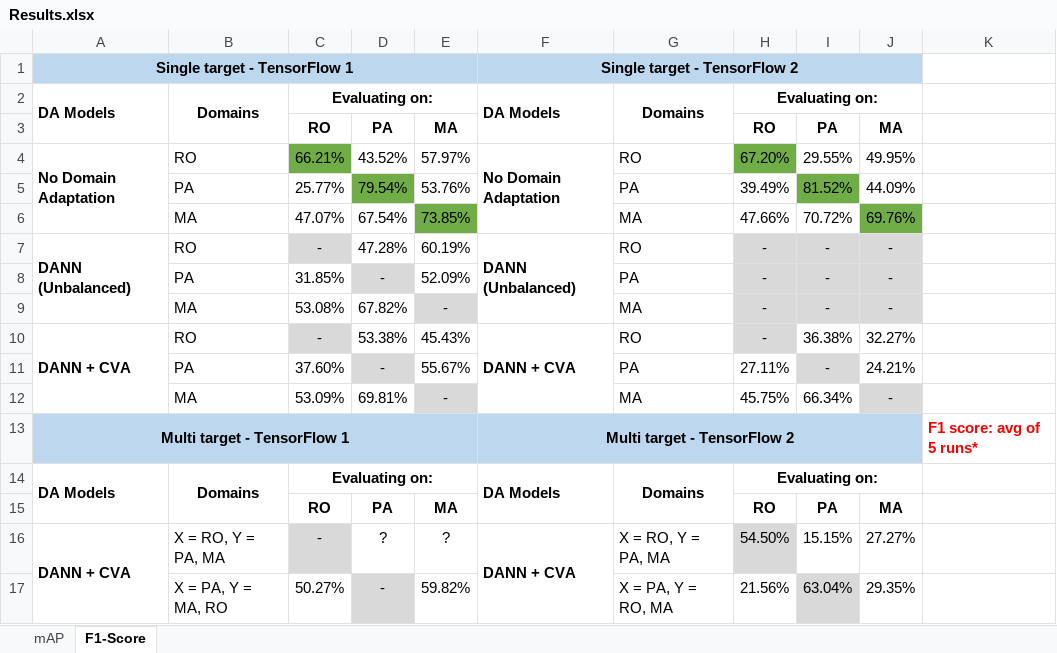
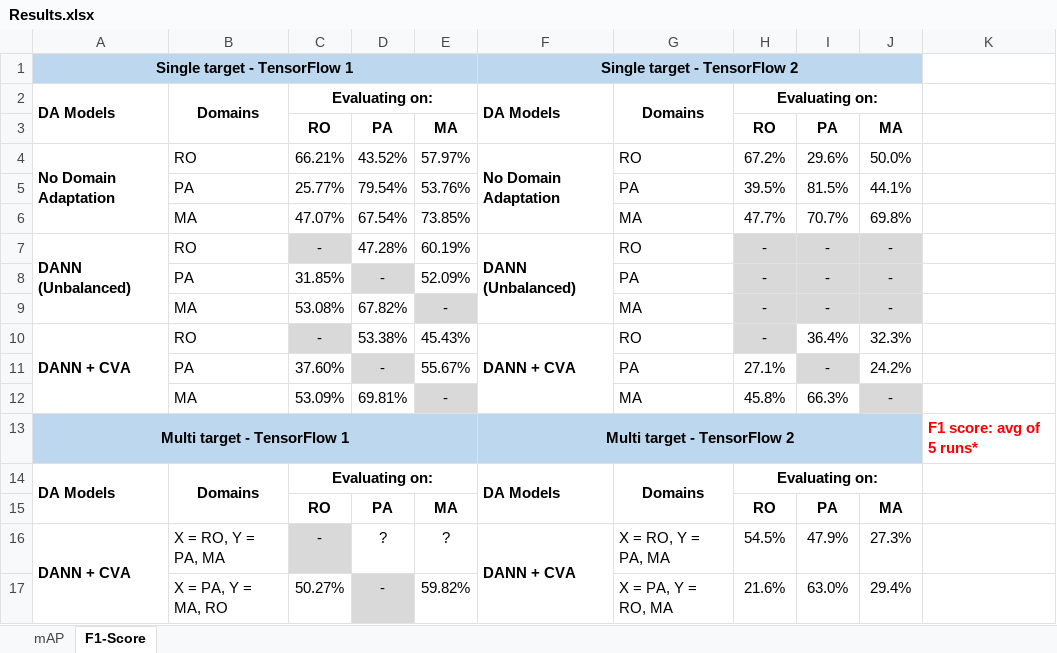
Before and after one commit to LPG-Uerj/FC-DANN_DA_For_CD_MultiTarget_TF2, an Excel workbook: Results/Results.xlsx, sheet F1-Score, drawn as a sheet; only a part is shown; values as stored, in another font and other column widths than the file's, no borders; the diff covers the shown part only; the diff names each change by its address in the sheet, - before the commit and + after, or states it on an @@ line.

```diff
--- a/Results/Results.xlsx (sheet F1-Score)
+++ b/Results/Results.xlsx (sheet F1-Score)
-C4 fill: #70AD47
+C4 fill: none
-H4: 67.20%
+H4: 67.2%
-H4 fill: #70AD47
+H4 fill: none
-I4: 29.55%
+I4: 29.6%
-J4: 49.95%
+J4: 50.0%
-D5 fill: #70AD47
+D5 fill: none
-H5: 39.49%
+H5: 39.5%
-I5: 81.52%
+I5: 81.5%
-I5 fill: #70AD47
+I5 fill: none
-J5: 44.09%
+J5: 44.1%
-E6 fill: #70AD47
+E6 fill: none
-H6: 47.66%
+H6: 47.7%
-I6: 70.72%
+I6: 70.7%
-J6: 69.76%
+J6: 69.8%
-J6 fill: #70AD47
+J6 fill: none
-I10: 36.38%
+I10: 36.4%
-J10: 32.27%
+J10: 32.3%
-H11: 27.11%
+H11: 27.1%
-J11: 24.21%
+J11: 24.2%
-H12: 45.75%
+H12: 45.8%
-I12: 66.34%
+I12: 66.3%
-H16: 54.50%
+H16: 54.5%
-H16 fill: #D9D9D9
+H16 fill: none
-I16: 15.15%
+I16: 47.9%
-J16: 27.27%
+J16: 27.3%
-H17: 21.56%
+H17: 21.6%
-I17: 63.04%
+I17: 63.0%
-I17 fill: #D9D9D9
+I17 fill: none
-J17: 29.35%
+J17: 29.4%
```
Also changed, not shown: 3 added rows, 3 removed rows, 3 edited cells and cell formats elsewhere in this sheet, sheet mAP, 6 other files.
